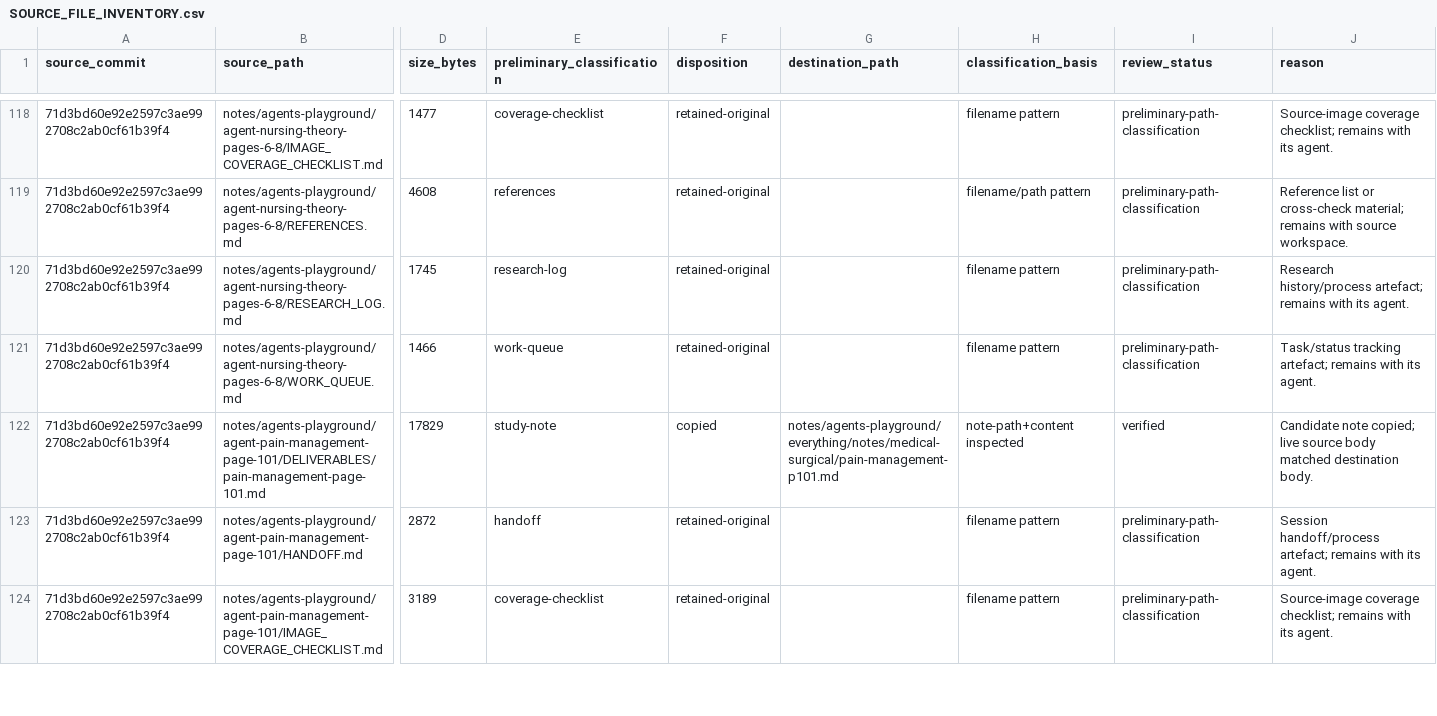
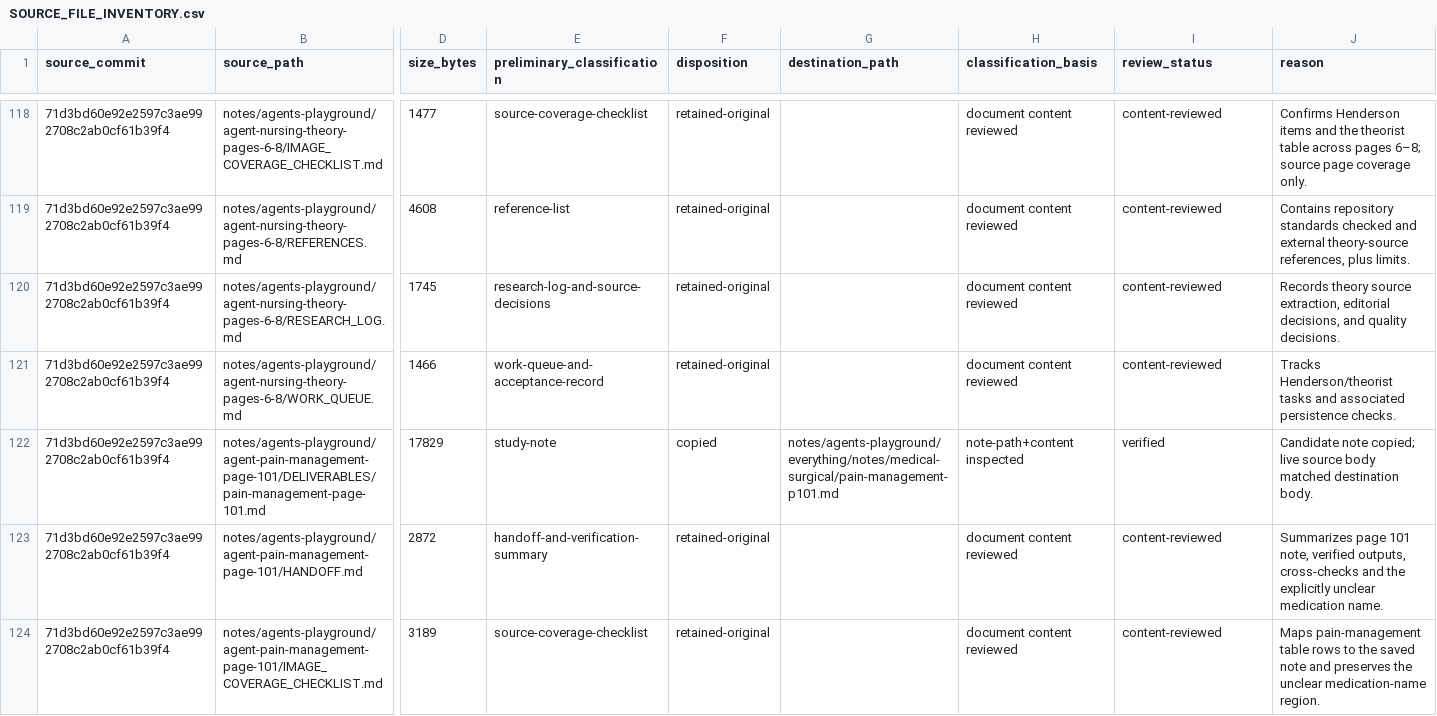
Before and after one commit to FL8Y/readthischatgpt, a CSV file: notes/agents-playground/everything/SOURCE_FILE_INVENTORY.csv, drawn as a sheet; only a part is shown, gaps mark what is left out; the diff covers the shown part only; the diff names each change by its address in the sheet, - before the commit and + after, or states it on an @@ line.

Commit message:
Content-review foundations, theory, law and perioperative support records

```diff
--- a/notes/agents-playground/everything/SOURCE_FILE_INVENTORY.csv
+++ b/notes/agents-playground/everything/SOURCE_FILE_INVENTORY.csv
-E118 (preliminary_classification): coverage-checklist
+E118 (preliminary_classification): source-coverage-checklist
-H118 (classification_basis): filename pattern
+H118 (classification_basis): document content reviewed
-I118:I121 (review_status): preliminary-path-classification
+I118:I121 (review_status): content-reviewed
-J118 (reason): Source-image coverage checklist; remains with its agent.
+J118 (reason): Confirms Henderson items and the theorist table across pages 6–8; source page coverage only.
-E119 (preliminary_classification): references
+E119 (preliminary_classification): reference-list
-H119 (classification_basis): filename/path pattern
+H119 (classification_basis): document content reviewed
-J119 (reason): Reference list or cross-check material; remains with source workspace.
+J119 (reason): Contains repository standards checked and external theory-source references, plus limits.
-E120 (preliminary_classification): research-log
+E120 (preliminary_classification): research-log-and-source-decisions
-H120:H121 (classification_basis): filename pattern
+H120:H121 (classification_basis): document content reviewed
-J120 (reason): Research history/process artefact; remains with its agent.
+J120 (reason): Records theory source extraction, editorial decisions, and quality decisions.
-E121 (preliminary_classification): work-queue
+E121 (preliminary_classification): work-queue-and-acceptance-record
-J121 (reason): Task/status tracking artefact; remains with its agent.
+J121 (reason): Tracks Henderson/theorist tasks and associated persistence checks.
-E123 (preliminary_classification): handoff
+E123 (preliminary_classification): handoff-and-verification-summary
-H123:H124 (classification_basis): filename pattern
+H123:H124 (classification_basis): document content reviewed
-I123:I124 (review_status): preliminary-path-classification
+I123:I124 (review_status): content-reviewed
-J123 (reason): Session handoff/process artefact; remains with its agent.
+J123 (reason): Summarizes page 101 note, verified outputs, cross-checks and the explicitly unclear medication name.
-E124 (preliminary_classification): coverage-checklist
+E124 (preliminary_classification): source-coverage-checklist
-J124 (reason): Source-image coverage checklist; remains with its agent.
+J124 (reason): Maps pain-management table rows to the saved note and preserves the unclear medication-name region.
```
Also changed, not shown: 72 edited cells elsewhere in this file.
